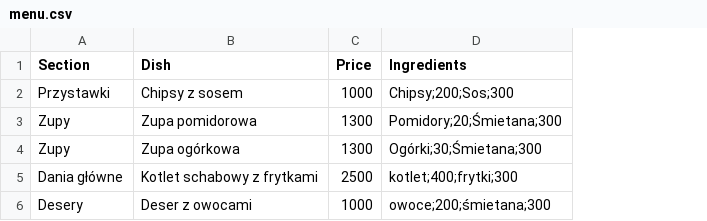
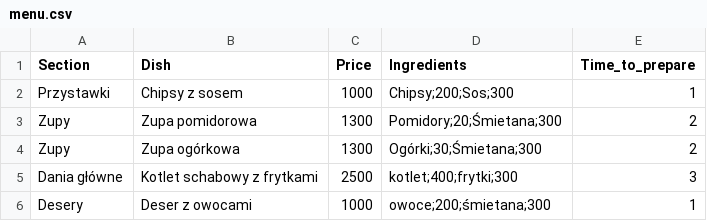
Before and after one commit to afilewicz/Restaurant-Simulator, a CSV file: Projekt-symulator_restauracji/menu.csv, drawn as a sheet; the diff names each change by its address in the sheet, - before the commit and + after, or states it on an @@ line.

```diff
--- a/Projekt-symulator_restauracji/menu.csv
+++ b/Projekt-symulator_restauracji/menu.csv
+column E (Time_to_prepare), rows 2-6: 1 | 2 | 2 | 3 | 1
```
Also changed, not shown: 12 other files.
